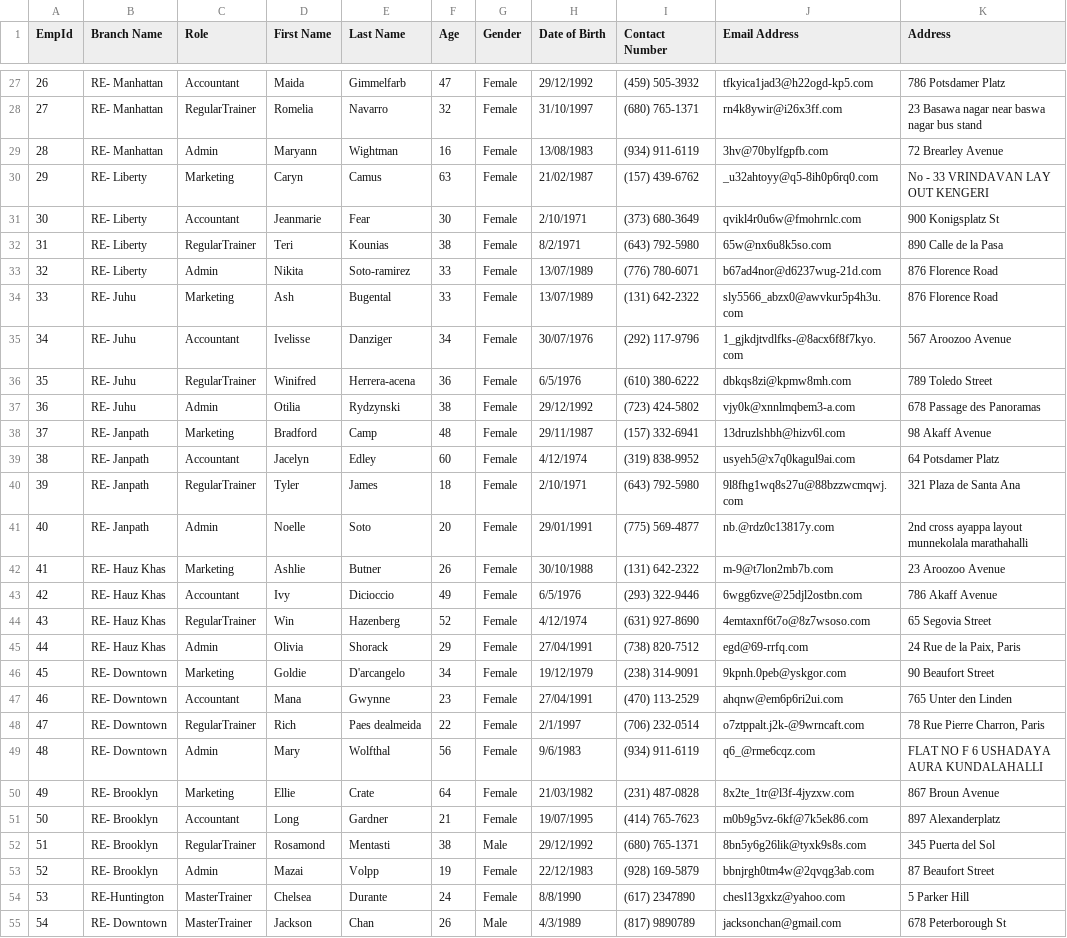
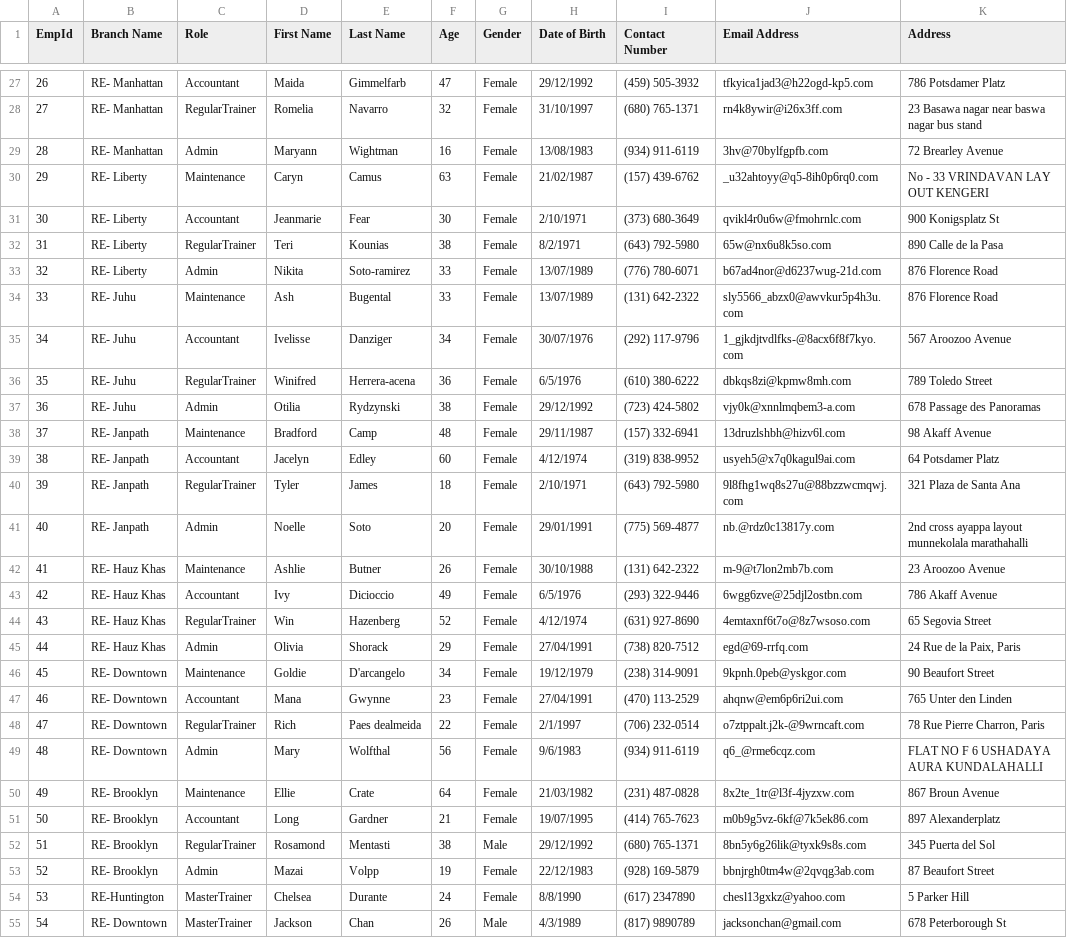
Before and after one commit to PrateekAdhikaree/RuntimeEnvironment, a CSV file: Runtime Environment/resources/files/EmployeeDataset.csv, drawn as a sheet; only a part is shown, gaps mark what is left out; the diff covers the shown part only; the diff names each change by its address in the sheet, - before the commit and + after, or states it on an @@ line.

```diff
--- a/Runtime Environment/resources/files/EmployeeDataset.csv
+++ b/Runtime Environment/resources/files/EmployeeDataset.csv
-C30 (Role): Marketing
+C30 (Role): Maintenance
-C34 (Role): Marketing
+C34 (Role): Maintenance
-C38 (Role): Marketing
+C38 (Role): Maintenance
-C42 (Role): Marketing
+C42 (Role): Maintenance
-C46 (Role): Marketing
+C46 (Role): Maintenance
-C50 (Role): Marketing
+C50 (Role): Maintenance
```
Also changed, not shown: 7 edited cells elsewhere in this file, Runtime Environment/resources/files/UserAccountDataset.csv, 1 other file.
